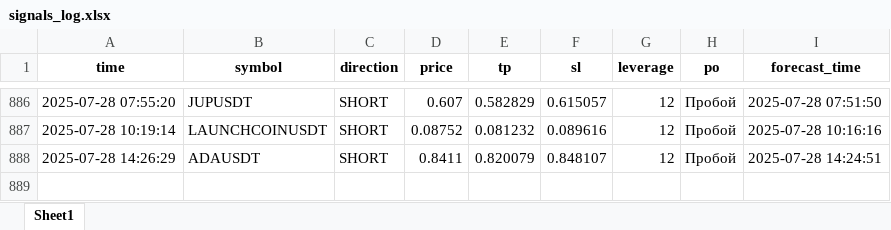
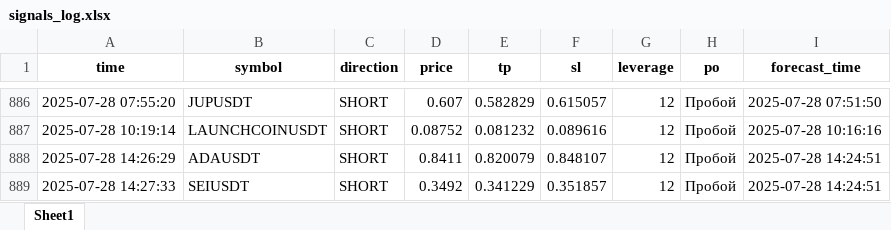
Before and after one commit to brybarrett/crypto-signals, an Excel workbook: signals_log.xlsx, sheet Sheet1, drawn as a sheet; only a part is shown, gaps mark what is left out; values as stored, in another font and other column widths than the file's, no borders; the diff names each change by its address in the sheet, - before the commit and + after, or states it on an @@ line.

Commit message:
Добавлен сигнал SEIUSDT (SHORT)

```diff
--- a/signals_log.xlsx (sheet Sheet1)
+++ b/signals_log.xlsx (sheet Sheet1)
+row 889: 2025-07-28 14:27:33 | SEIUSDT | SHORT | 0.3492 | 0.341229 | 0.351857 | 12 | Пробой | 2025-07-28 14:24:51
```
